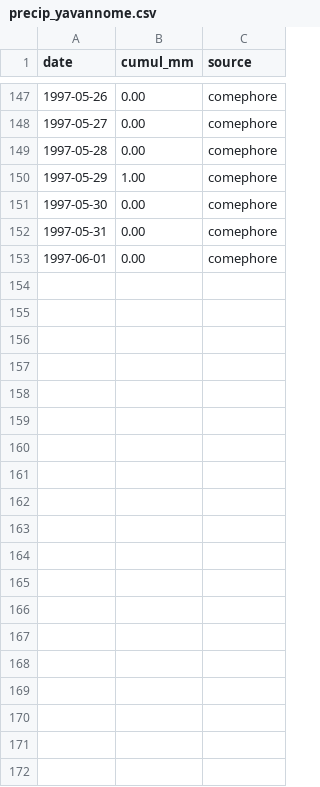
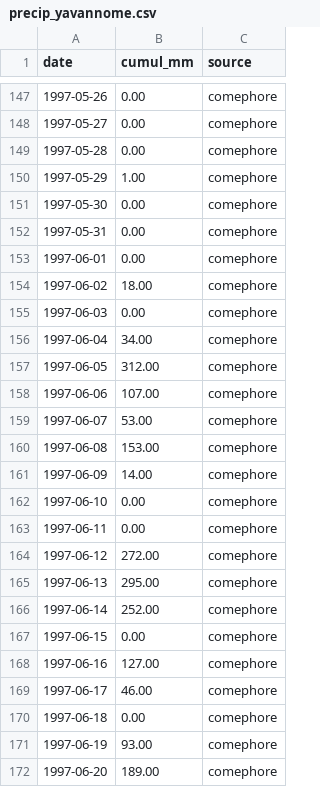
Before and after one commit to nicolasdbs8/precip-yavannome, a CSV file: precip_yavannome.csv, drawn as a sheet; only a part is shown, gaps mark what is left out; the diff covers the shown part only.

```diff
--- a/precip_yavannome.csv
+++ b/precip_yavannome.csv
@@ -153 +153,20 @@ date,cumul_mm,source
 1997-06-01,0.00,comephore
+1997-06-02,18.00,comephore
+1997-06-03,0.00,comephore
+1997-06-04,34.00,comephore
+1997-06-05,312.00,comephore
+1997-06-06,107.00,comephore
+1997-06-07,53.00,comephore
+1997-06-08,153.00,comephore
+1997-06-09,14.00,comephore
+1997-06-10,0.00,comephore
+1997-06-11,0.00,comephore
+1997-06-12,272.00,comephore
+1997-06-13,295.00,comephore
+1997-06-14,252.00,comephore
+1997-06-15,0.00,comephore
+1997-06-16,127.00,comephore
+1997-06-17,46.00,comephore
+1997-06-18,0.00,comephore
+1997-06-19,93.00,comephore
+1997-06-20,189.00,comephore
```
Also changed, not shown: 42 added rows elsewhere in this file, 3 other files.
